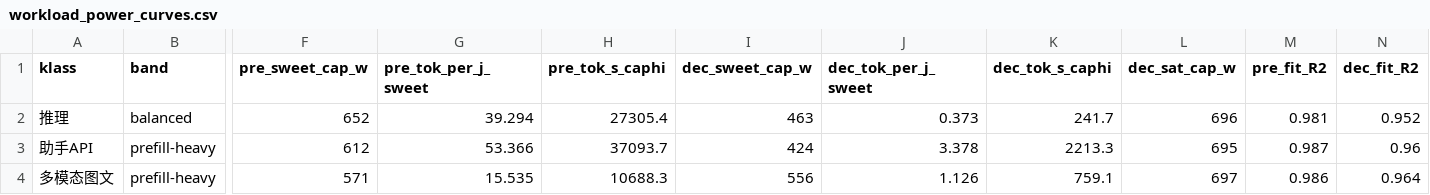
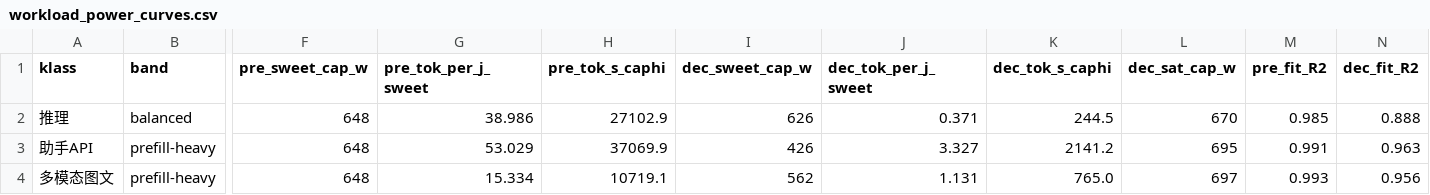
Before and after one commit to Markliu225/powerchar, a CSV file: workload_analysis/h200/workload_power_curves.csv, drawn as a sheet; only a part is shown, gaps mark what is left out; the diff covers the shown part only; the diff names each change by its address in the sheet, - before the commit and + after, or states it on an @@ line.

```diff
--- a/workload_analysis/h200/workload_power_curves.csv
+++ b/workload_analysis/h200/workload_power_curves.csv
-F2 (pre_sweet_cap_w): 652
+F2 (pre_sweet_cap_w): 648
-G2 (pre_tok_per_j_sweet): 39.294
+G2 (pre_tok_per_j_sweet): 38.986
-H2 (pre_tok_s_caphi): 27305.4
+H2 (pre_tok_s_caphi): 27102.9
-I2 (dec_sweet_cap_w): 463
+I2 (dec_sweet_cap_w): 626
-J2 (dec_tok_per_j_sweet): 0.373
+J2 (dec_tok_per_j_sweet): 0.371
-K2 (dec_tok_s_caphi): 241.7
+K2 (dec_tok_s_caphi): 244.5
-L2 (dec_sat_cap_w): 696
+L2 (dec_sat_cap_w): 670
-M2 (pre_fit_R2): 0.981
+M2 (pre_fit_R2): 0.985
-N2 (dec_fit_R2): 0.952
+N2 (dec_fit_R2): 0.888
-F3 (pre_sweet_cap_w): 612
+F3 (pre_sweet_cap_w): 648
-G3 (pre_tok_per_j_sweet): 53.366
+G3 (pre_tok_per_j_sweet): 53.029
-H3 (pre_tok_s_caphi): 37093.7
+H3 (pre_tok_s_caphi): 37069.9
-I3 (dec_sweet_cap_w): 424
+I3 (dec_sweet_cap_w): 426
-J3 (dec_tok_per_j_sweet): 3.378
+J3 (dec_tok_per_j_sweet): 3.327
-K3 (dec_tok_s_caphi): 2213.3
+K3 (dec_tok_s_caphi): 2141.2
-M3 (pre_fit_R2): 0.987
+M3 (pre_fit_R2): 0.991
-N3 (dec_fit_R2): 0.96
+N3 (dec_fit_R2): 0.963
-F4 (pre_sweet_cap_w): 571
+F4 (pre_sweet_cap_w): 648
-G4 (pre_tok_per_j_sweet): 15.535
+G4 (pre_tok_per_j_sweet): 15.334
-H4 (pre_tok_s_caphi): 10688.3
+H4 (pre_tok_s_caphi): 10719.1
-I4 (dec_sweet_cap_w): 556
+I4 (dec_sweet_cap_w): 562
-J4 (dec_tok_per_j_sweet): 1.126
+J4 (dec_tok_per_j_sweet): 1.131
-K4 (dec_tok_s_caphi): 759.1
+K4 (dec_tok_s_caphi): 765.0
-M4 (pre_fit_R2): 0.986
+M4 (pre_fit_R2): 0.993
-N4 (dec_fit_R2): 0.964
+N4 (dec_fit_R2): 0.956
```
Also changed, not shown: 36 edited cells elsewhere in this file, data_h200/classify-qwen7b_decode.csv, data_h200/code-phi3_decode.csv, 24 other files.
